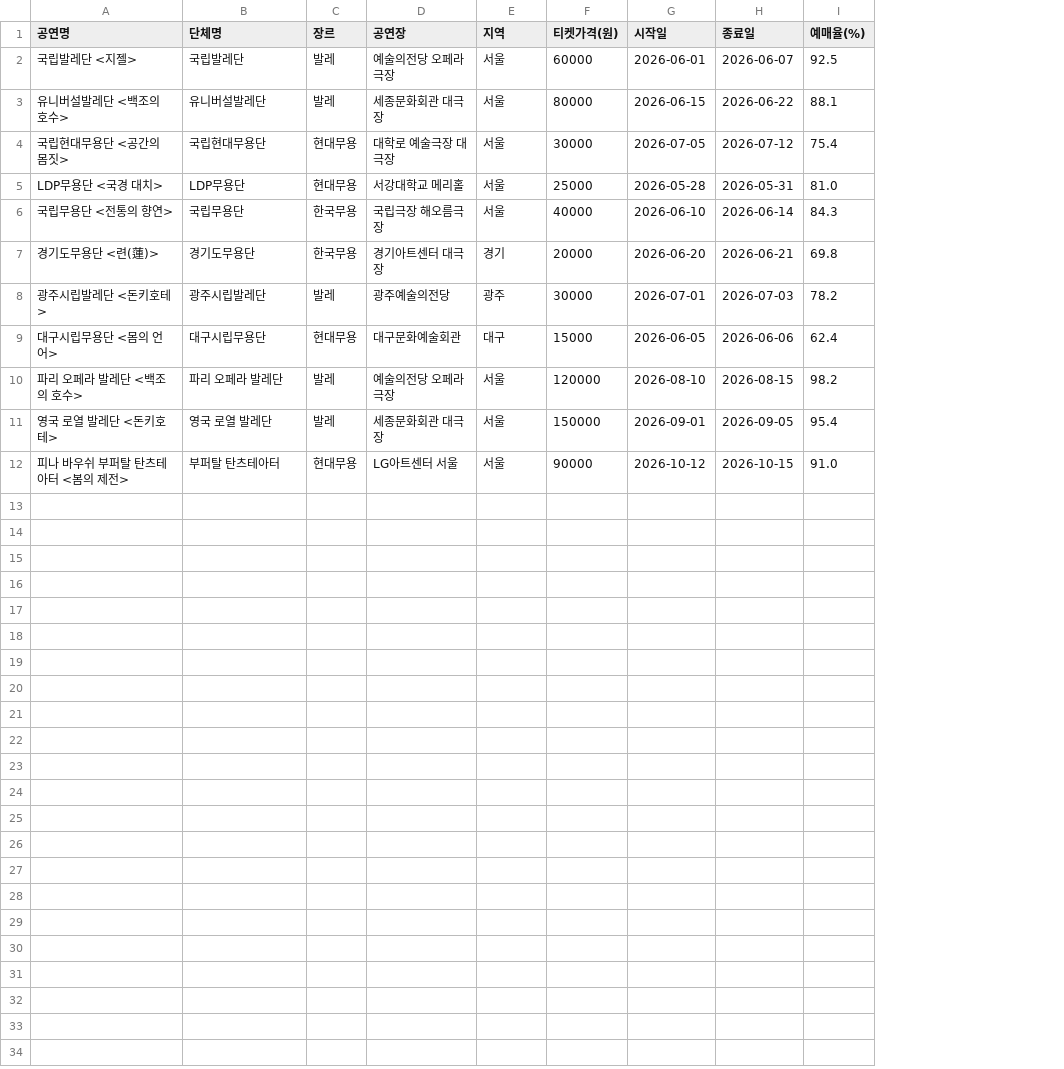
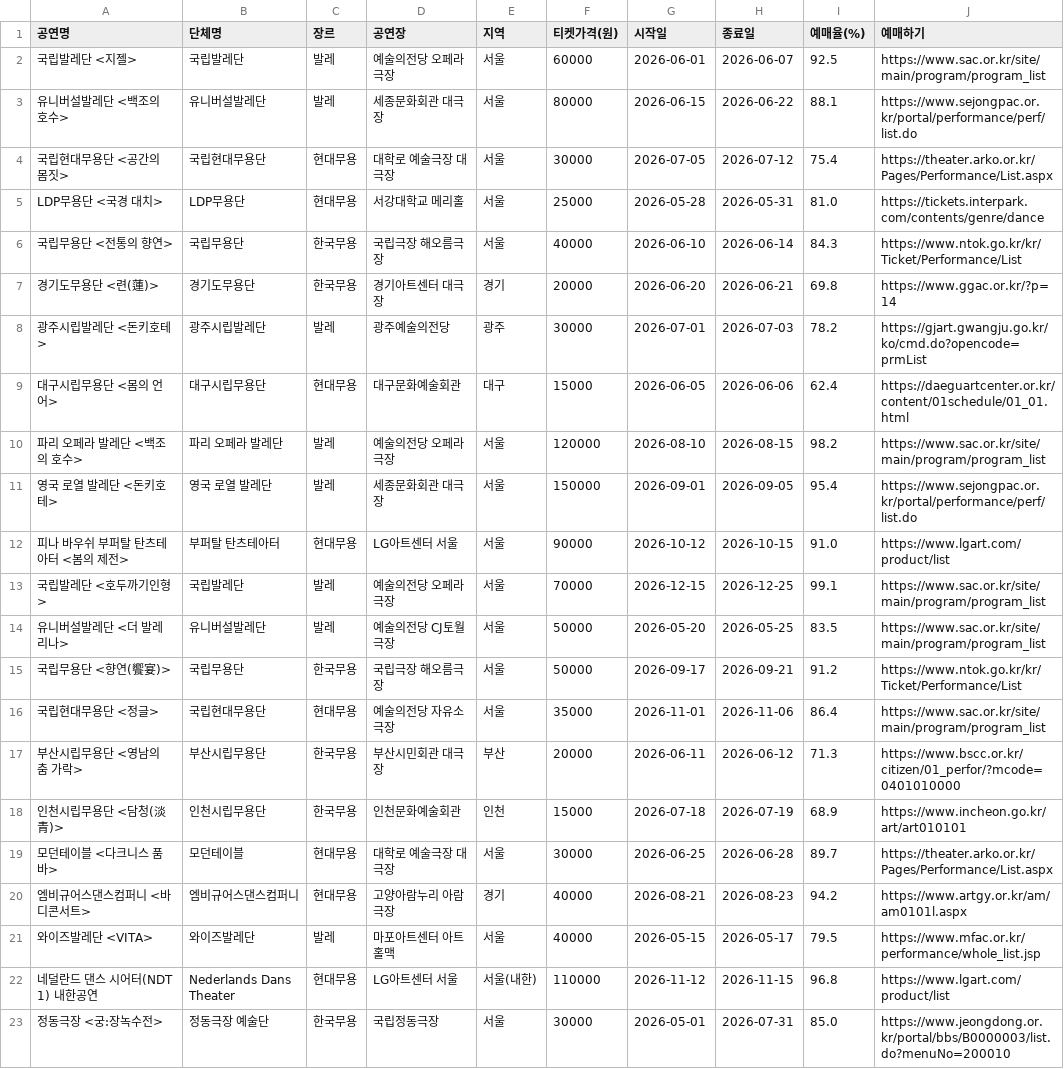
Before and after one commit to Jungeunyul/performance-schedule, a CSV file: dance_data.csv, drawn as a sheet; the diff names each change by its address in the sheet, - before the commit and + after, or states it on an @@ line.

Commit message:
Update dance_data.csv

```diff
--- a/dance_data.csv
+++ b/dance_data.csv
+column J (예매하기), rows 2-12: https://www.sac.or.kr/site/main/program/program_list | https://www.sejongpac.or.kr/portal/performance/perf/list.do | https://theater.arko.or.kr/Pages/Performance/List.aspx | https://tickets.interpark.com/contents/genre/dance | https://www.ntok.go.kr/kr/Ticket/Performance/List | https://www.ggac.or.kr/?p=14 | https://gjart.gwangju.go.kr/ko/cmd.do?opencode=prmList | https://daeguartcenter.or.kr/content/01schedule/01_01.html | https://www.sac.or.kr/site/main/program/program_list | https://www.sejongpac.or.kr/portal/performance/perf/list.do | https://www.lgart.com/product/list
+row 13: 국립발레단 <호두까기인형> | 국립발레단 | 발레 | 예술의전당 오페라극장 | 서울 | 70000 | 2026-12-15 | 2026-12-25 | 99.1 | https://www.sac.or.kr/site/main/program/program_list
+row 14: 유니버설발레단 <더 발레리나> | 유니버설발레단 | 발레 | 예술의전당 CJ토월극장 | 서울 | 50000 | 2026-05-20 | 2026-05-25 | 83.5 | https://www.sac.or.kr/site/main/program/program_list
+row 15: 국립무용단 <향연(饗宴)> | 국립무용단 | 한국무용 | 국립극장 해오름극장 | 서울 | 50000 | 2026-09-17 | 2026-09-21 | 91.2 | https://www.ntok.go.kr/kr/Ticket/Performance/List
+row 16: 국립현대무용단 <정글> | 국립현대무용단 | 현대무용 | 예술의전당 자유소극장 | 서울 | 35000 | 2026-11-01 | 2026-11-06 | 86.4 | https://www.sac.or.kr/site/main/program/program_list
+row 17: 부산시립무용단 <영남의 춤 가락> | 부산시립무용단 | 한국무용 | 부산시민회관 대극장 | 부산 | 20000 | 2026-06-11 | 2026-06-12 | 71.3 | https://www.bscc.or.kr/citizen/01_perfor/?mcode=0401010000
+row 18: 인천시립무용단 <담청(淡青)> | 인천시립무용단 | 한국무용 | 인천문화예술회관 | 인천 | 15000 | 2026-07-18 | 2026-07-19 | 68.9 | https://www.incheon.go.kr/art/art010101
+row 19: 모던테이블 <다크니스 품바> | 모던테이블 | 현대무용 | 대학로 예술극장 대극장 | 서울 | 30000 | 2026-06-25 | 2026-06-28 | 89.7 | https://theater.arko.or.kr/Pages/Performance/List.aspx
+row 20: 엠비규어스댄스컴퍼니 <바디콘서트> | 엠비규어스댄스컴퍼니 | 현대무용 | 고양아람누리 아람극장 | 경기 | 40000 | 2026-08-21 | 2026-08-23 | 94.2 | https://www.artgy.or.kr/am/am0101l.aspx
+row 21: 와이즈발레단 <VITA> | 와이즈발레단 | 발레 | 마포아트센터 아트홀맥 | 서울 | 40000 | 2026-05-15 | 2026-05-17 | 79.5 | https://www.mfac.or.kr/performance/whole_list.jsp
+row 22: 네덜란드 댄스 시어터(NDT 1) 내한공연 | Nederlands Dans Theater | 현대무용 | LG아트센터 서울 | 서울(내한) | 110000 | 2026-11-12 | 2026-11-15 | 96.8 | https://www.lgart.com/product/list
+row 23: 정동극장 <궁:장녹수전> | 정동극장 예술단 | 한국무용 | 국립정동극장 | 서울 | 30000 | 2026-05-01 | 2026-07-31 | 85.0 | https://www.jeongdong.or.kr/portal/bbs/B0000003/list.do?menuNo=200010
```
